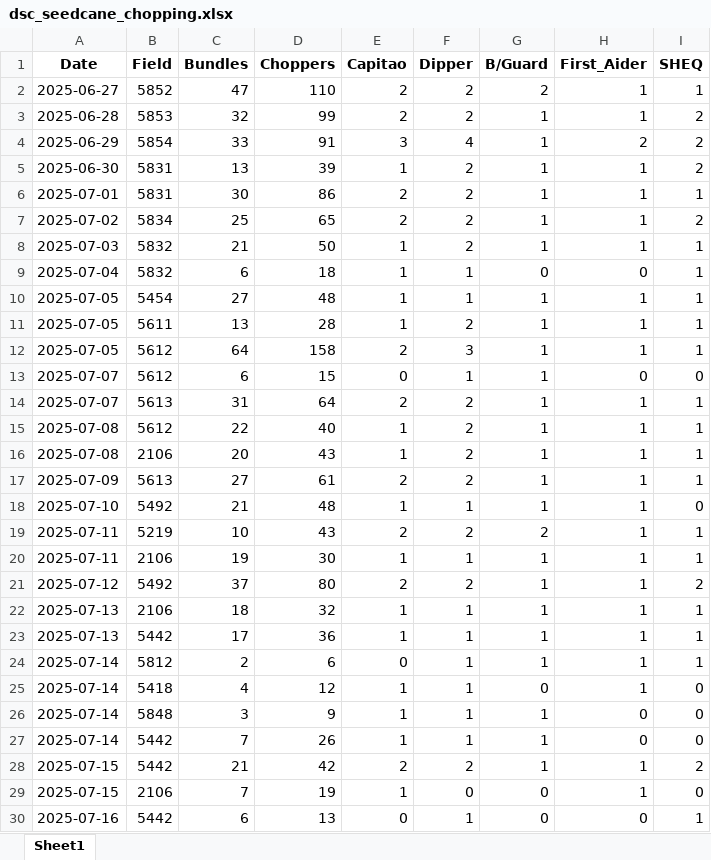
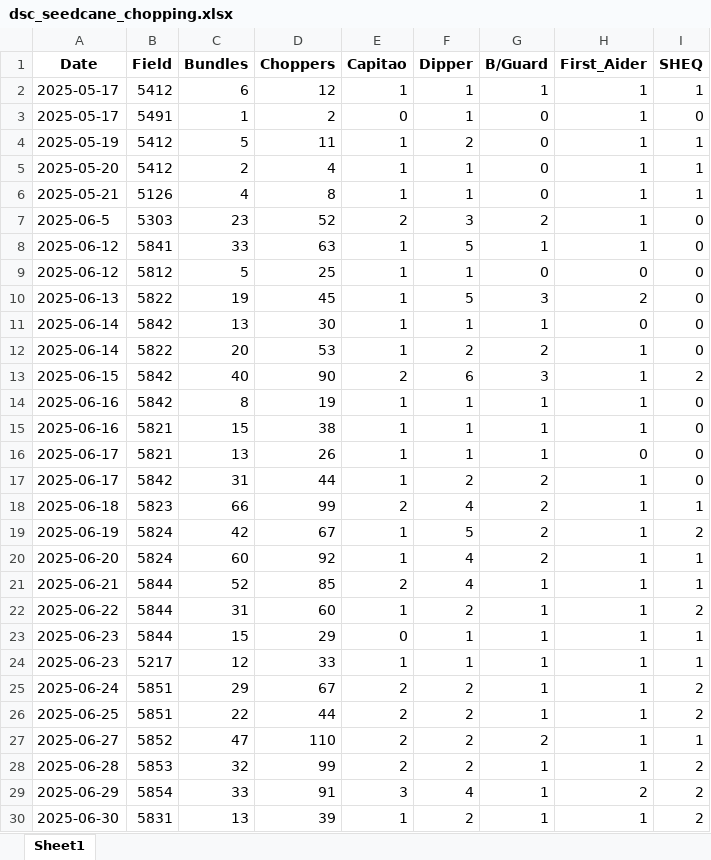
Before and after one commit to psibale/farm-management-system, an Excel workbook: data/dsc_seedcane_chopping.xlsx, sheet Sheet1, drawn as a sheet; only a part is shown; the shorter side is filled out with more unchanged rows; values as stored, in another font and other column widths than the file's, no borders; the diff covers the shown part only; the diff names each change by its address in the sheet, - before the commit and + after, or states it on an @@ line.

```diff
--- a/data/dsc_seedcane_chopping.xlsx (sheet Sheet1)
+++ b/data/dsc_seedcane_chopping.xlsx (sheet Sheet1)
+row 2: 2025-05-17 | 5412 | 6 | 12 | 1 | 1 | 1 | 1 | 1
+row 3: 2025-05-17 | 5491 | 1 | 2 | 0 | 1 | 0 | 1 | 0
+row 4: 2025-05-19 | 5412 | 5 | 11 | 1 | 2 | 0 | 1 | 1
+row 5: 2025-05-20 | 5412 | 2 | 4 | 1 | 1 | 0 | 1 | 1
+row 6: 2025-05-21 | 5126 | 4 | 8 | 1 | 1 | 0 | 1 | 1
+row 7: 2025-06-5 | 5303 | 23 | 52 | 2 | 3 | 2 | 1 | 0
+row 8: 2025-06-12 | 5841 | 33 | 63 | 1 | 5 | 1 | 1 | 0
+row 9: 2025-06-12 | 5812 | 5 | 25 | 1 | 1 | 0 | 0 | 0
+row 10: 2025-06-13 | 5822 | 19 | 45 | 1 | 5 | 3 | 2 | 0
+row 11: 2025-06-14 | 5842 | 13 | 30 | 1 | 1 | 1 | 0 | 0
+row 12: 2025-06-14 | 5822 | 20 | 53 | 1 | 2 | 2 | 1 | 0
+row 13: 2025-06-15 | 5842 | 40 | 90 | 2 | 6 | 3 | 1 | 2
+row 14: 2025-06-16 | 5842 | 8 | 19 | 1 | 1 | 1 | 1 | 0
+row 15: 2025-06-16 | 5821 | 15 | 38 | 1 | 1 | 1 | 1 | 0
+row 16: 2025-06-17 | 5821 | 13 | 26 | 1 | 1 | 1 | 0 | 0
+row 17: 2025-06-17 | 5842 | 31 | 44 | 1 | 2 | 2 | 1 | 0
+row 18: 2025-06-18 | 5823 | 66 | 99 | 2 | 4 | 2 | 1 | 1
+row 19: 2025-06-19 | 5824 | 42 | 67 | 1 | 5 | 2 | 1 | 2
+row 20: 2025-06-20 | 5824 | 60 | 92 | 1 | 4 | 2 | 1 | 1
+row 21: 2025-06-21 | 5844 | 52 | 85 | 2 | 4 | 1 | 1 | 1
+row 22: 2025-06-22 | 5844 | 31 | 60 | 1 | 2 | 1 | 1 | 2
+row 23: 2025-06-23 | 5844 | 15 | 29 | 0 | 1 | 1 | 1 | 1
+row 24: 2025-06-23 | 5217 | 12 | 33 | 1 | 1 | 1 | 1 | 1
+row 25: 2025-06-24 | 5851 | 29 | 67 | 2 | 2 | 1 | 1 | 2
+row 26: 2025-06-25 | 5851 | 22 | 44 | 2 | 2 | 1 | 1 | 2
```
Also changed, not shown: 15 added rows and cell formats elsewhere in this sheet, data/dsc_cane_shifting.xlsx, data/dsc_seedcane_cutting.xlsx, 11 other files.
